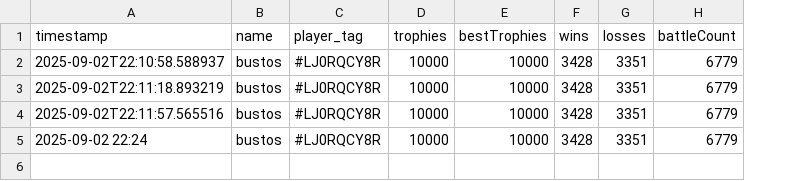
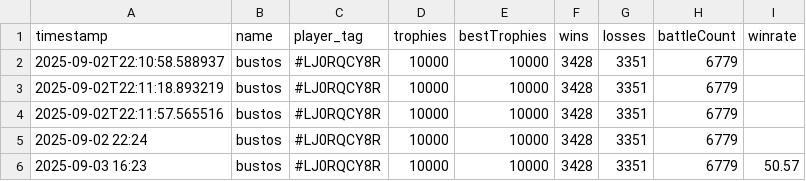
Before and after one commit to GoodWaffles10/Clash-Royale-Analytics, a CSV file: player_data/LJ0RQCY8R.csv, drawn as a sheet; the diff names each change by its address in the sheet, - before the commit and + after, or states it on an @@ line.

```diff
--- a/player_data/LJ0RQCY8R.csv
+++ b/player_data/LJ0RQCY8R.csv
+column I (winrate), empty
+row 6: 2025-09-03 16:23 | bustos | #LJ0RQCY8R | 10000 | 10000 | 3428 | 3351 | 6779 | 50.57
```
Also changed, not shown: player_data/CJLYGCJ8G.csv, player_data/J8J8QR8YU.csv, 2 other files.
